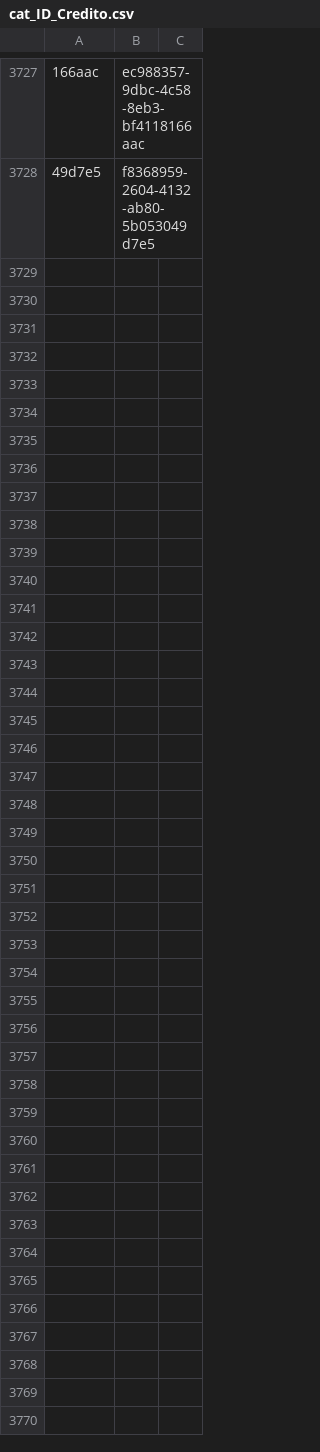
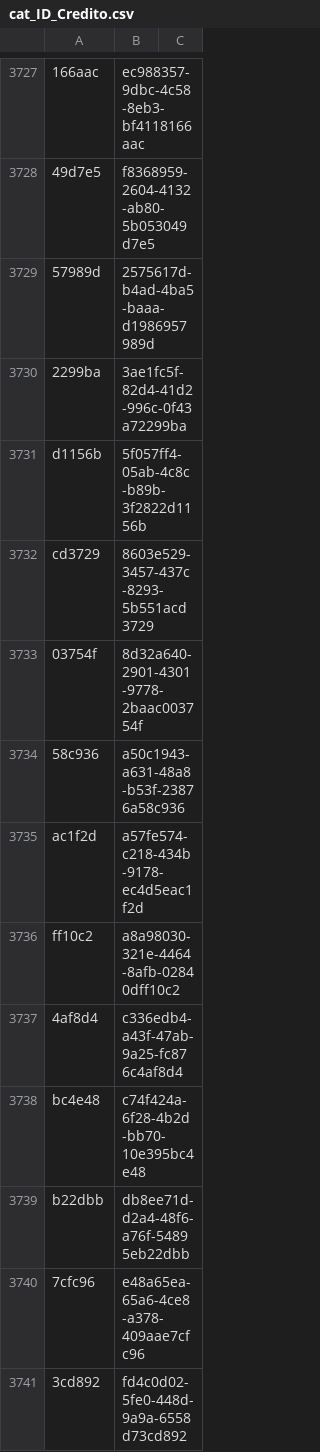
Before and after one commit to ErickdeMauleon/dashboard_streamlit, a CSV file: Data/cat_ID_Credito.csv, drawn as a sheet; only a part is shown, gaps mark what is left out; the diff names each change by its address in the sheet, - before the commit and + after, or states it on an @@ line.

Commit message:
committing files

```diff
--- a/Data/cat_ID_Credito.csv
+++ b/Data/cat_ID_Credito.csv
+row 3729: 57989d | 2575617d-b4ad-4ba5-baaa-d1986957989d
+row 3730: 2299ba | 3ae1fc5f-82d4-41d2-996c-0f43a72299ba
+row 3731: d1156b | 5f057ff4-05ab-4c8c-b89b-3f2822d1156b
+row 3732: cd3729 | 8603e529-3457-437c-8293-5b551acd3729
+row 3733: 03754f | 8d32a640-2901-4301-9778-2baac003754f
+row 3734: 58c936 | a50c1943-a631-48a8-b53f-23876a58c936
+row 3735: ac1f2d | a57fe574-c218-434b-9178-ec4d5eac1f2d
+row 3736: ff10c2 | a8a98030-321e-4464-8afb-02840dff10c2
+row 3737: 4af8d4 | c336edb4-a43f-47ab-9a25-fc876c4af8d4
+row 3738: bc4e48 | c74f424a-6f28-4b2d-bb70-10e395bc4e48
+row 3739: b22dbb | db8ee71d-d2a4-48f6-a76f-54895eb22dbb
+row 3740: 7cfc96 | e48a65ea-65a6-4ce8-a378-409aae7cfc96
+row 3741: 3cd892 | fd4c0d02-5fe0-448d-9a9a-6558d73cd892
```
